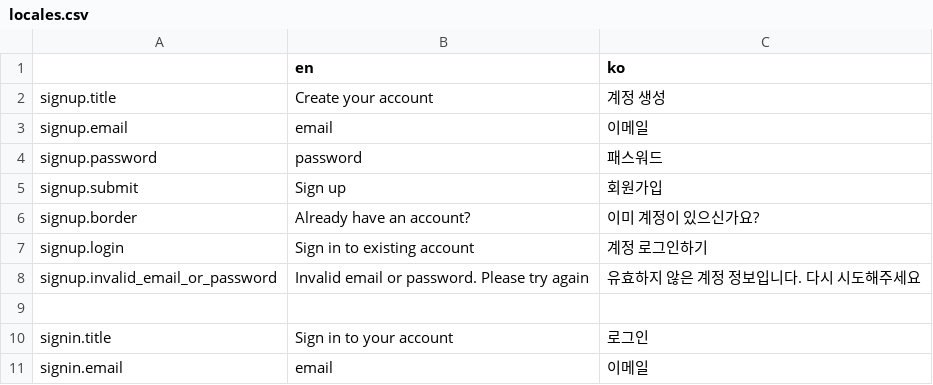
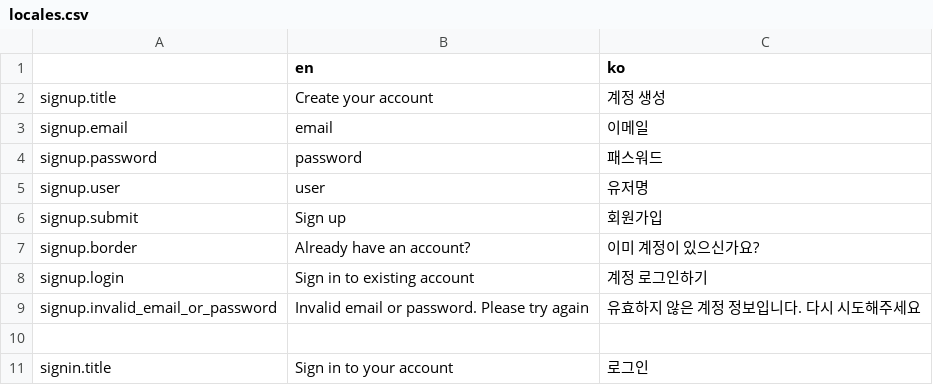
Before and after one commit to kych0912/saas-starter-ko, a CSV file: data/locales.csv, drawn as a sheet; only a part is shown; the shorter side is filled out with more unchanged rows.

```diff
--- a/data/locales.csv
+++ b/data/locales.csv
@@ -4,2 +4,3 @@ signup.email,email,이메일
 signup.password,password,패스워드
+signup.user,user,유저명
 signup.submit,Sign up,회원가입
```
Also changed, not shown: 2 other files.
